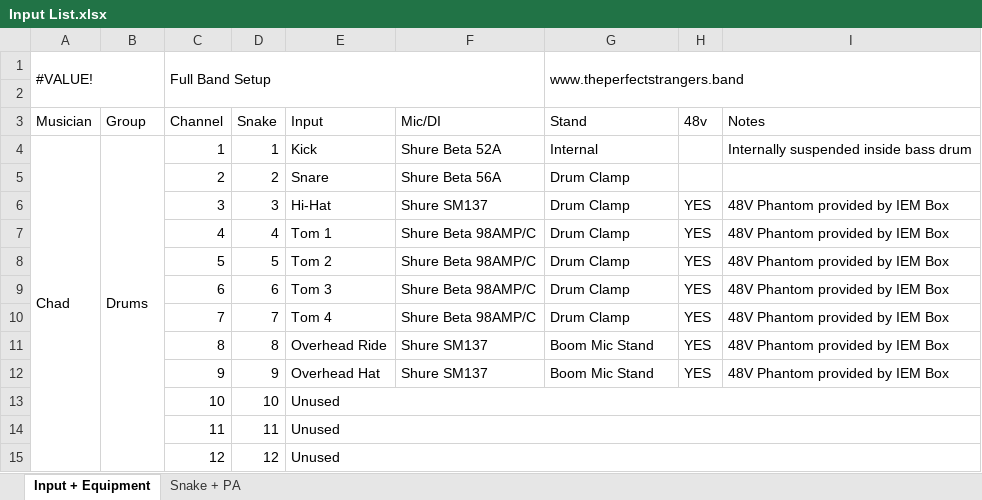
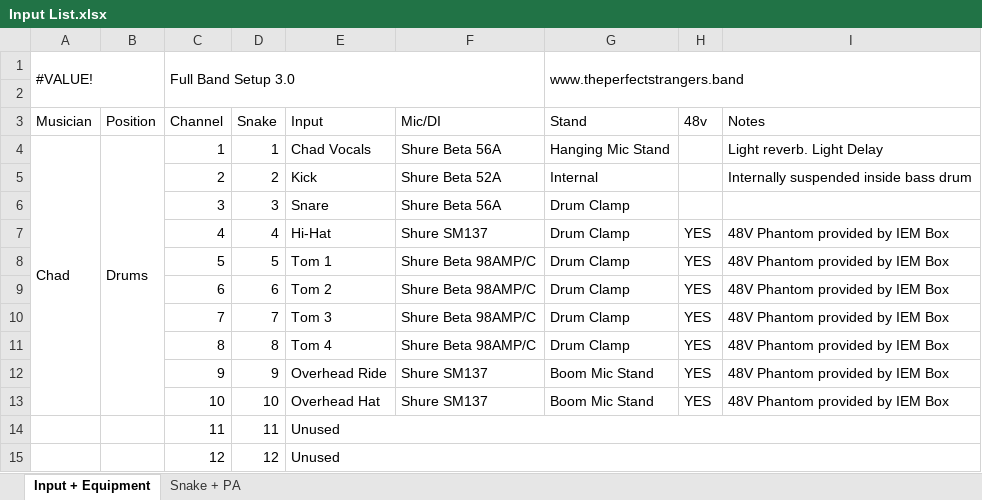
Before and after one commit to ThePerfectStrangers/TechnicalDocumentation, an Excel workbook: Input List/Full Band/Input List.xlsx, sheet Input + Equipment, drawn as a sheet; only a part is shown; values as stored, in another font and other column widths than the file's, no cell formats; the diff covers the shown part only; the diff names each change by its address in the sheet, - before the commit and + after, or states it on an @@ line.

Commit message:
3.0 setup (#3)
* 3.0 setup

* Finalized 3.0

```diff
--- a/Input List/Full Band/Input List.xlsx (sheet Input + Equipment)
+++ b/Input List/Full Band/Input List.xlsx (sheet Input + Equipment)
-C1 (Channel): Full Band Setup
+C1 (Channel): Full Band Setup 3.0
-B3: Group
+B3: Position
-A4:A17 merged
+A4:A13 merged
-B4:B17 merged
+B4:B13 merged
-E4 (Input): Kick
+E4 (Input): Chad Vocals
-F4 (Mic/DI): Shure Beta 52A
+F4 (Mic/DI): Shure Beta 56A
-G4 (Stand): Internal
+G4 (Stand): Hanging Mic Stand
-I4 (Notes): Internally suspended inside bass drum
+I4 (Notes): Light reverb. Light Delay
-E5 (Input): Snare
+E5 (Input): Kick
-F5 (Mic/DI): Shure Beta 56A
+F5 (Mic/DI): Shure Beta 52A
-G5 (Stand): Drum Clamp
+G5 (Stand): Internal
-I5 (Notes): (empty)
+I5 (Notes): Internally suspended inside bass drum
-E6 (Input): Hi-Hat
+E6 (Input): Snare
-F6 (Mic/DI): Shure SM137
+F6 (Mic/DI): Shure Beta 56A
-H6 (48v): YES
+H6 (48v): (empty)
-I6 (Notes): 48V Phantom provided by IEM Box
+I6 (Notes): (empty)
-E7 (Input): Tom 1
+E7 (Input): Hi-Hat
-F7 (Mic/DI): Shure Beta 98AMP/C
+F7 (Mic/DI): Shure SM137
-E8 (Input): Tom 2
+E8 (Input): Tom 1
-E9 (Input): Tom 3
+E9 (Input): Tom 2
-E10 (Input): Tom 4
+E10 (Input): Tom 3
-E11 (Input): Overhead Ride
+E11 (Input): Tom 4
-F11 (Mic/DI): Shure SM137
+F11 (Mic/DI): Shure Beta 98AMP/C
-G11 (Stand): Boom Mic Stand
+G11 (Stand): Drum Clamp
-E12 (Input): Overhead Hat
+E12 (Input): Overhead Ride
-E13 (Input): Unused
+E13 (Input): Overhead Hat
-E13:I13 merged
-F13 (Mic/DI): (empty)
+F13 (Mic/DI): Shure SM137
-G13 (Stand): (empty)
+G13 (Stand): Boom Mic Stand
-H13 (48v): (empty)
+H13 (48v): YES
-I13 (Notes): (empty)
+I13 (Notes): 48V Phantom provided by IEM Box
```
Also changed, not shown: 53 edited cells and merged cells elsewhere in this sheet, sheet Snake + PA, cell formats, Assets/BandColorConvention.xlsx, Input List/Full Band/Split Map.xlsx, 4 other files.
